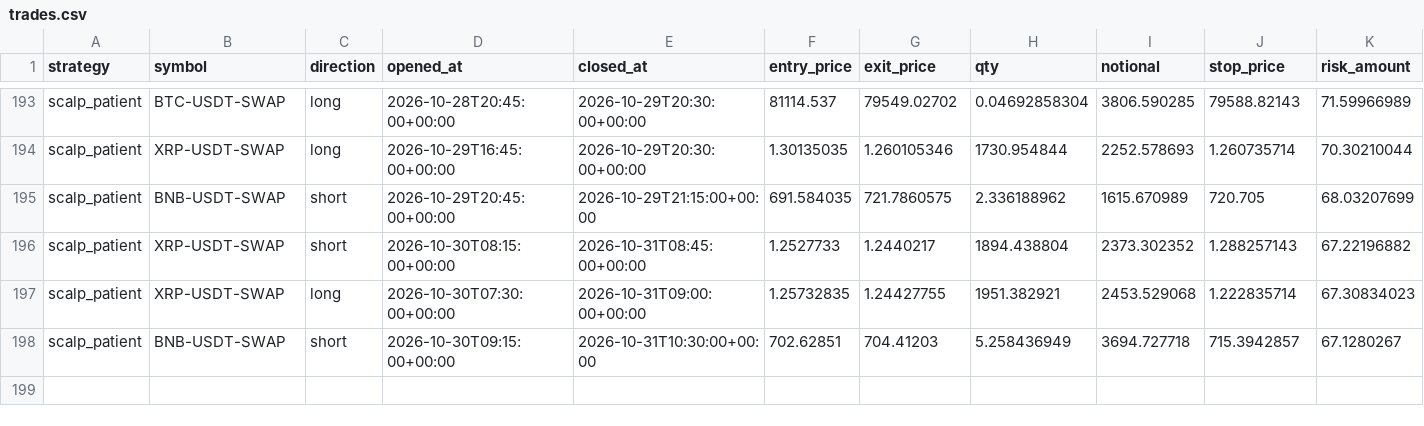
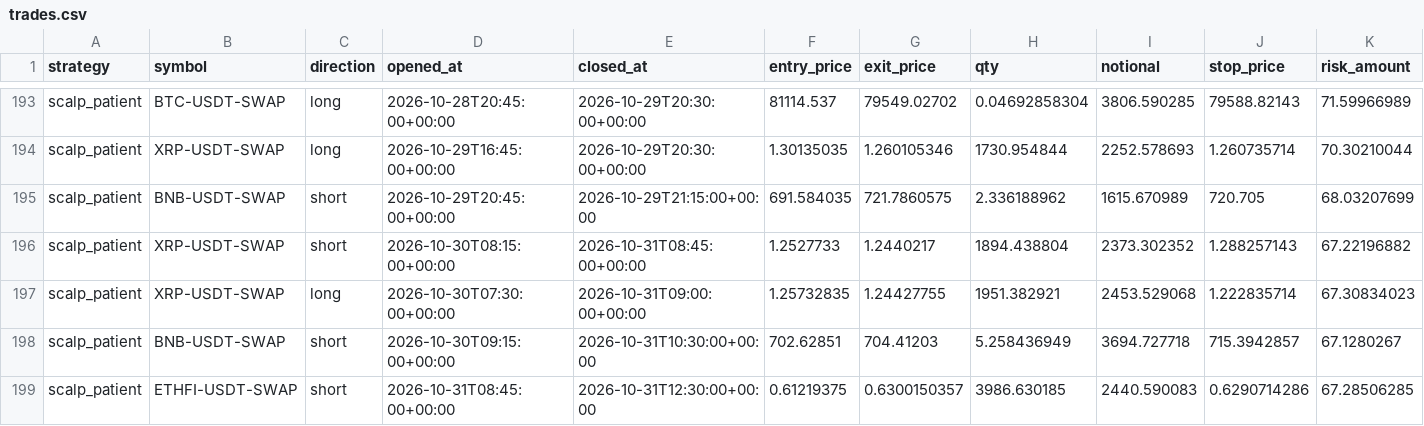
Before and after one commit to klonnist/crypto-paper-bot, a CSV file: ledgers_scalp/scalp_patient/trades.csv, drawn as a sheet; only a part is shown, gaps mark what is left out; rows hold the shown columns only; the diff names each change by its address in the sheet, - before the commit and + after, or states it on an @@ line.

```diff
--- a/ledgers_scalp/scalp_patient/trades.csv
+++ b/ledgers_scalp/scalp_patient/trades.csv
+row 199: scalp_patient | ETHFI-USDT-SWAP | short | 2026-10-31T08:45:00+00:00 | 2026-10-31T12:30:00+00:00 | 0.61219375 | 0.6300150357 | 3986.630185 | 2440.590083 | 0.6290714286 | 67.28506285
```
Also changed, not shown: ledgers_scalp/scalp_fixed/equity.csv, ledgers_scalp/scalp_fixed/trades.csv, 11 other files.
